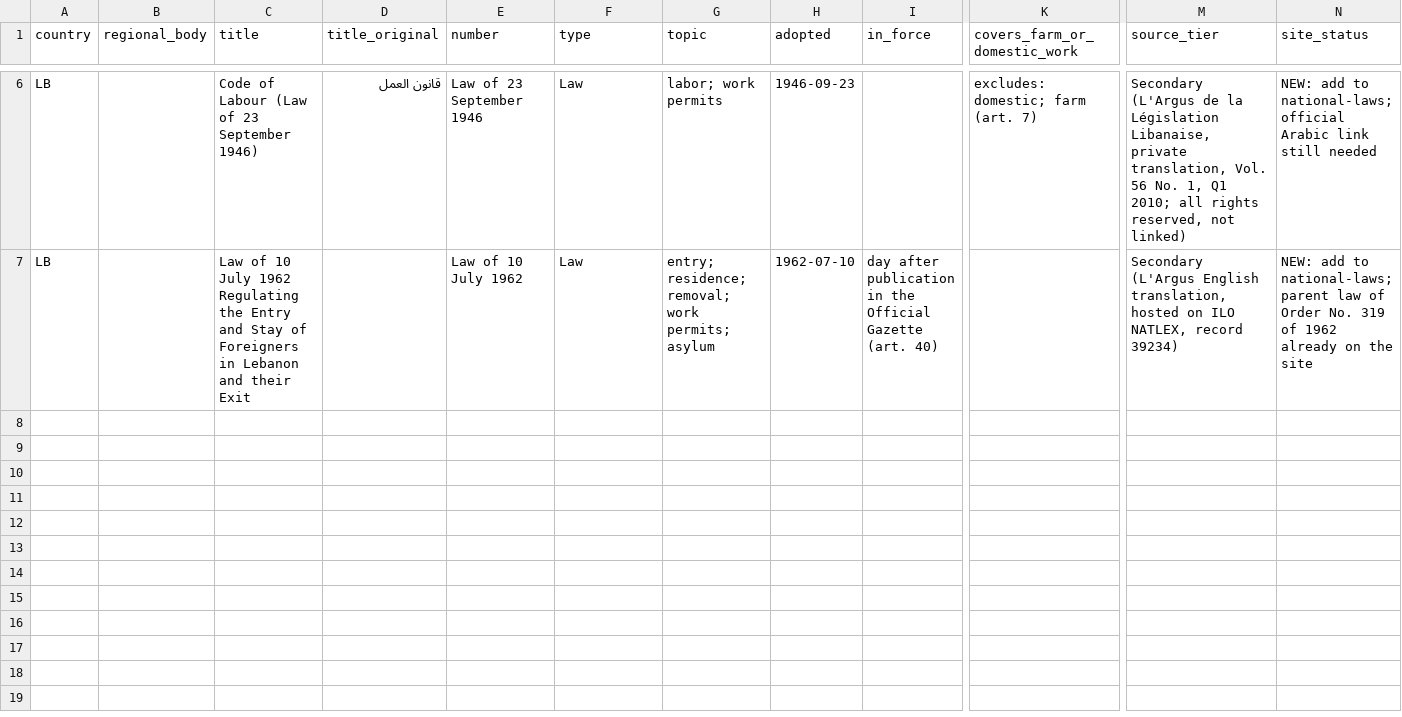
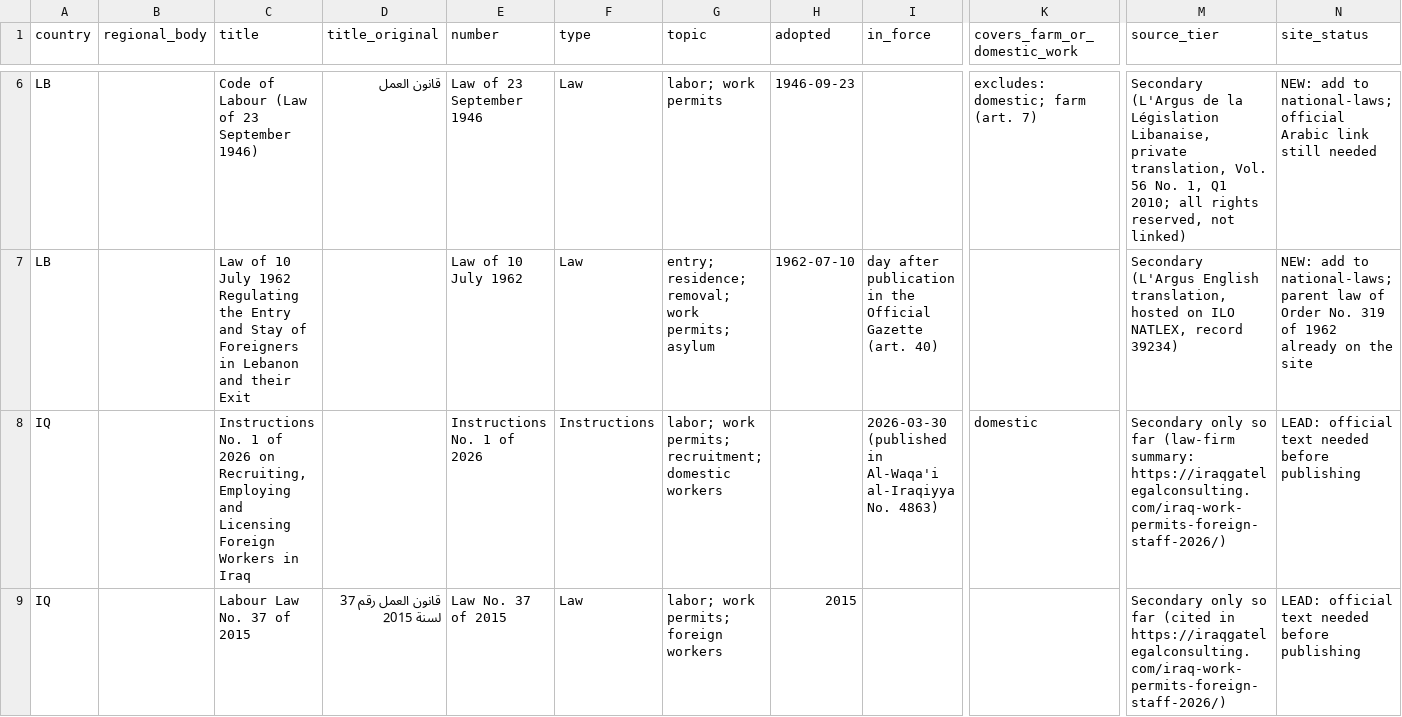
Before and after one commit to pranotoiskandar-collab/compmigrationlaw, a CSV file: data/middle-east/incoming/laws-2026-11-21-update.csv, drawn as a sheet; only a part is shown, gaps mark what is left out; rows hold the shown columns only; the diff names each change by its address in the sheet, - before the commit and + after, or states it on an @@ line.

```diff
--- a/data/middle-east/incoming/laws-2026-11-21-update.csv
+++ b/data/middle-east/incoming/laws-2026-11-21-update.csv
+row 8: IQ |  | Instructions No. 1 of 2026 on Recruiting, Employing and Licensing Foreign Workers in Iraq |  | Instructions No. 1 of 2026 | Instructions | labor; work permits; recruitment; domestic workers |  | 2026-03-30 (published in Al-Waqa'i al-Iraqiyya No. 4863) | domestic | Secondary only so far (law-firm summary: https://iraqgatelegalconsulting.com/iraq-work-permits-foreign-staff-2026/) | LEAD: official text needed before publishing
+row 9: IQ |  | Labour Law No. 37 of 2015 | قانون العمل رقم 37 لسنة 2015 | Law No. 37 of 2015 | Law | labor; work permits; foreign workers | 2015 |  |  | Secondary only so far (cited in https://iraqgatelegalconsulting.com/iraq-work-permits-foreign-staff-2026/) | LEAD: official text needed before publishing
```
